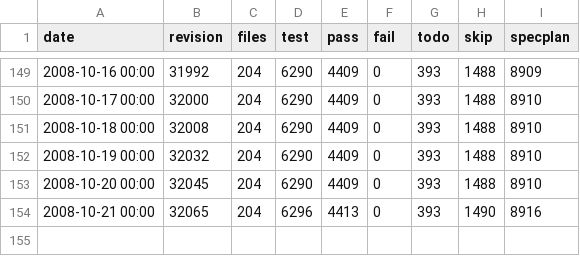
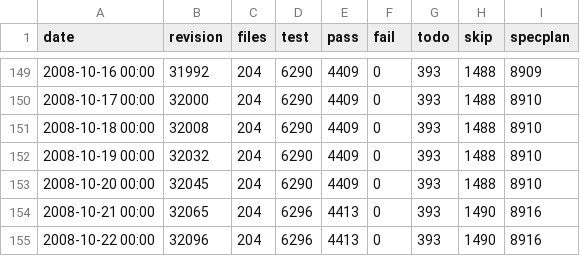
Before and after one commit to rakudo/rakudo, a CSV file: docs/spectest-progress.csv, drawn as a sheet; only a part is shown, gaps mark what is left out; the diff names each change by its address in the sheet, - before the commit and + after, or states it on an @@ line.

Commit message:
[rakudo]: spectest-progress.csv update: 204 files, 4413 passing
git-svn-id: http://svn.perl.org/parrot/trunk/languages/perl6@32114 d31e2699-5ff4-0310-a27c-f18f2fbe73fe

```diff
--- a/docs/spectest-progress.csv
+++ b/docs/spectest-progress.csv
+row 155: 2008-10-22 00:00 | 32096 | 204 | 6296 | 4413 | 0 | 393 | 1490 | 8916
```
